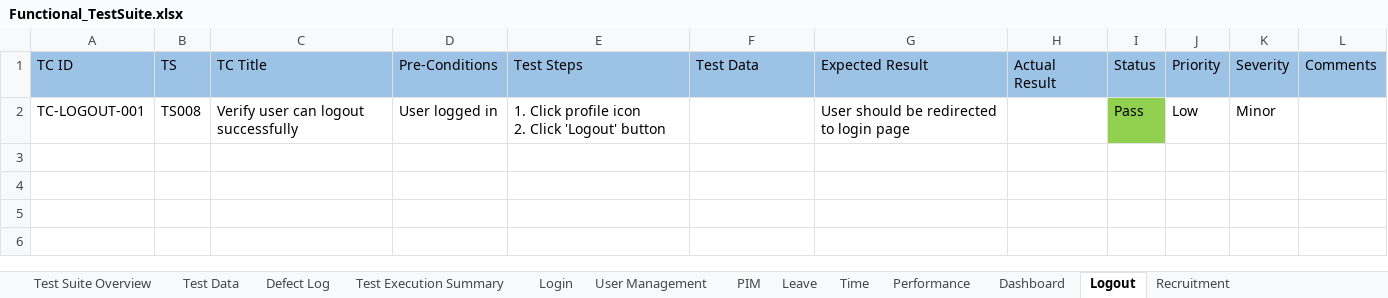
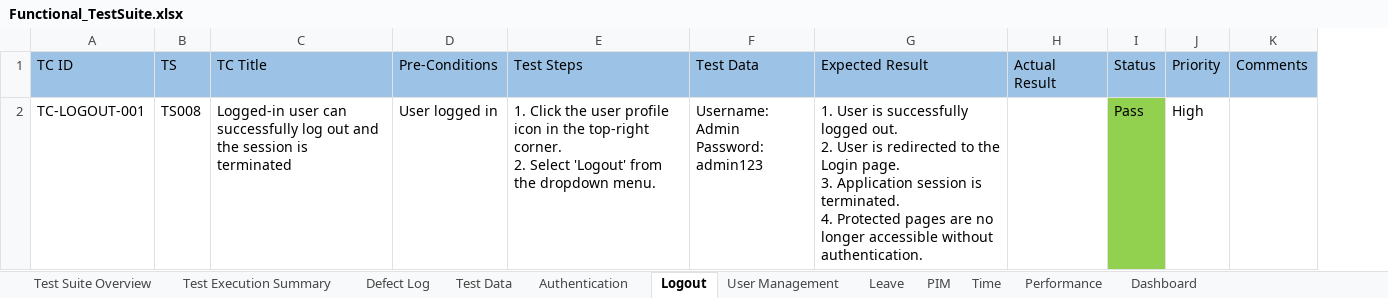
Before and after one commit to YarynaKu/manual-qa-portfolio, an Excel workbook: docs/Functional_TestSuite.xlsx, sheet Logout, drawn as a sheet; values as stored, in another font and other column widths than the file's, no borders; ↵ is a line break in a cell; the diff names each change by its address in the sheet, - before the commit and + after, or states it on an @@ line.

```diff
--- a/docs/Functional_TestSuite.xlsx (sheet Logout)
+++ b/docs/Functional_TestSuite.xlsx (sheet Logout)
-sheet tab: Login
+sheet tab: Authentication
-sheet tab: Recruitment
@@ sheet tab order changed: Test Suite Overview | Test Execution Summary | Defect Log | Test Data | Authentication | Logout | User Management | Leave | PIM | Time | Performance | Dashboard @@
-column K (Severity), row 2: Minor
-C2 (TC Title): Verify user can logout successfully
+C2 (TC Title): Logged-in user can successfully log out and the session is terminated
-E2 (Test Steps): 1. Click profile icon ↵ 2. Click 'Logout' button
+E2 (Test Steps): 1. Click the user profile icon in the top-right corner. ↵ 2. Select 'Logout' from the dropdown menu.
-F2 (Test Data): (empty)
+F2 (Test Data): Username: Admin ↵ Password: admin123
-G2 (Expected Result): User should be redirected to login page
+G2 (Expected Result): 1. User is successfully logged out. ↵ 2. User is redirected to the Login page. ↵ 3. Application session is terminated. ↵ 4. Protected pages are no longer accessible without authentication.
-J2 (Priority): Low
+J2 (Priority): High
```
Also changed, not shown: sheet Test Execution Summary, sheet Authentication, sheet Test Suite Overview, sheet Leave, sheet Defect Log, sheet User Management, 1 more sheet.
